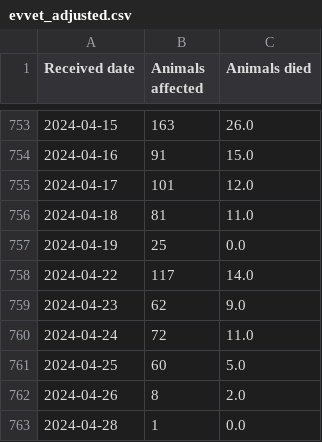
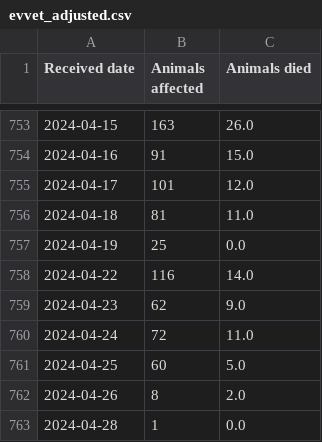
Before and after one commit to d8abased/librela, a CSV file: data/output/evvet_adjusted.csv, drawn as a sheet; only a part is shown, gaps mark what is left out; the diff covers the shown part only.

```diff
--- a/data/output/evvet_adjusted.csv
+++ b/data/output/evvet_adjusted.csv
@@ -757,3 +757,3 @@ Received date,Animals affected,Animals died
 2024-04-19,25,0.0
-2024-04-22,117,14.0
+2024-04-22,116,14.0
 2024-04-23,62,9.0
```
Also changed, not shown: 5 added rows and 21 edited cells elsewhere in this file, 2 other files.
